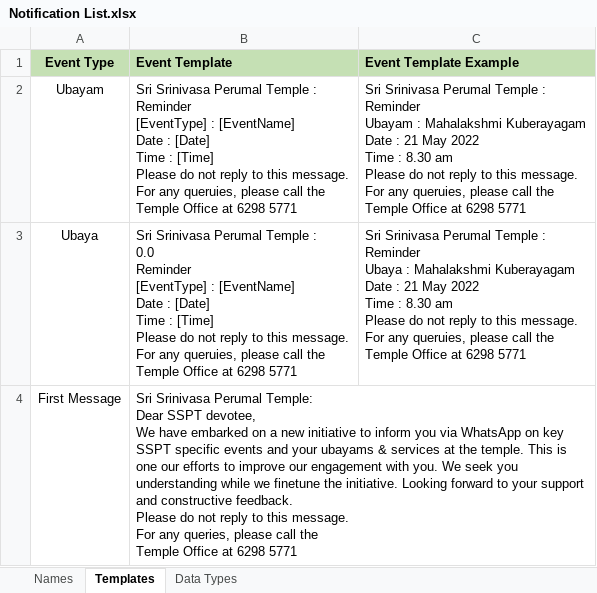
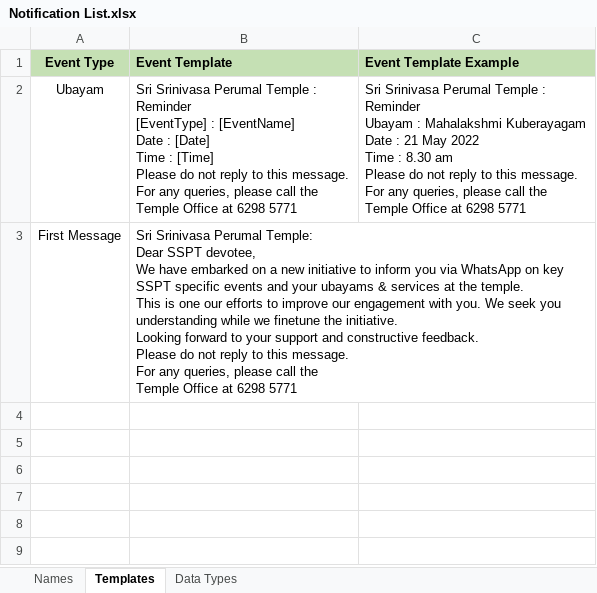
Before and after one commit to Keerthan921/excelToWhatsapp, an Excel workbook: Notification List.xlsx, sheet Templates, drawn as a sheet; values as stored, in another font and other column widths than the file's, no borders; removed rows and columns are numbered as before the commit, all else as after; ↵ is a line break in a cell; the diff names each change by its address in the sheet, - before the commit and + after, or states it on an @@ line.

Commit message:
Corrected spelling mistake and removed unecessary fields used for testing.

```diff
--- a/Notification List.xlsx (sheet Templates)
+++ b/Notification List.xlsx (sheet Templates)
-B2 (Event Template): …For any queruies, please call…
+B2 (Event Template): …For any queries, please call…
-C2 (Event Template Example): …For any queruies, please call…
+C2 (Event Template Example): …For any queries, please call…
-row 3: Ubaya | Sri Srinivasa Perumal Temple : ↵ 0.0 ↵ Reminder ↵ [EventType] : [EventName] ↵ Date : [Date] ↵ Time : [Time] ↵ Please do not reply to this message. ↵ For any queruies, please call the ↵ Temple Office at 6298 5771 | Sri Srinivasa Perumal Temple : ↵ Reminder ↵ Ubaya : Mahalakshmi Kuberayagam ↵ Date : 21 May 2022 ↵ Time : 8.30 am ↵ Please do not reply to this message. ↵ For any queruies, please call the ↵ Temple Office at 6298 5771
-B3 (Event Template): …6298 5771
+B3 (Event Template): …6298 5771
```
